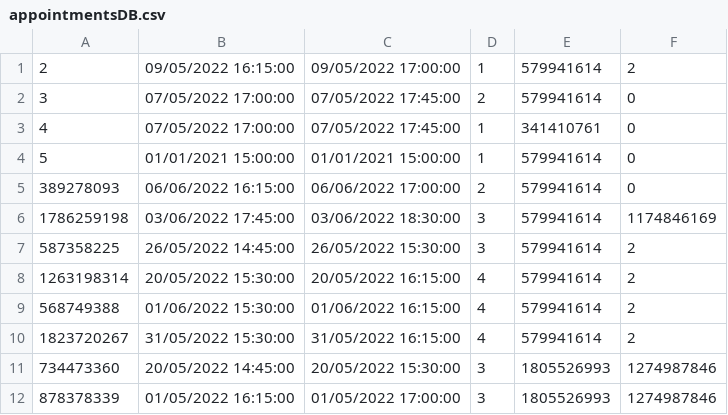
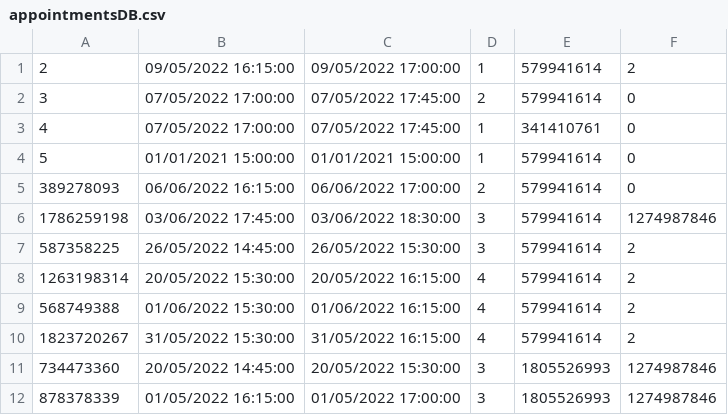
Before and after one commit to PasanovicHalid/SIMS_Tim_23, a CSV file: ZdravoCorp/Data/appointmentsDB.csv, drawn as a sheet.

```diff
--- a/ZdravoCorp/Data/appointmentsDB.csv
+++ b/ZdravoCorp/Data/appointmentsDB.csv
@@ -5,3 +5,3 @@
 389278093|06/06/2022 16:15:00|06/06/2022 17:00:00|2|579941614|0
-1786259198|03/06/2022 17:45:00|03/06/2022 18:30:00|3|579941614|1174846169
+1786259198|03/06/2022 17:45:00|03/06/2022 18:30:00|3|579941614|1274987846
 587358225|26/05/2022 14:45:00|26/05/2022 15:30:00|3|579941614|2
```
Also changed, not shown: ZdravoCorp/Data/newMedicationRequestDB.csv, ZdravoCorp/Data/patientsDB.csv, 34 other files.
